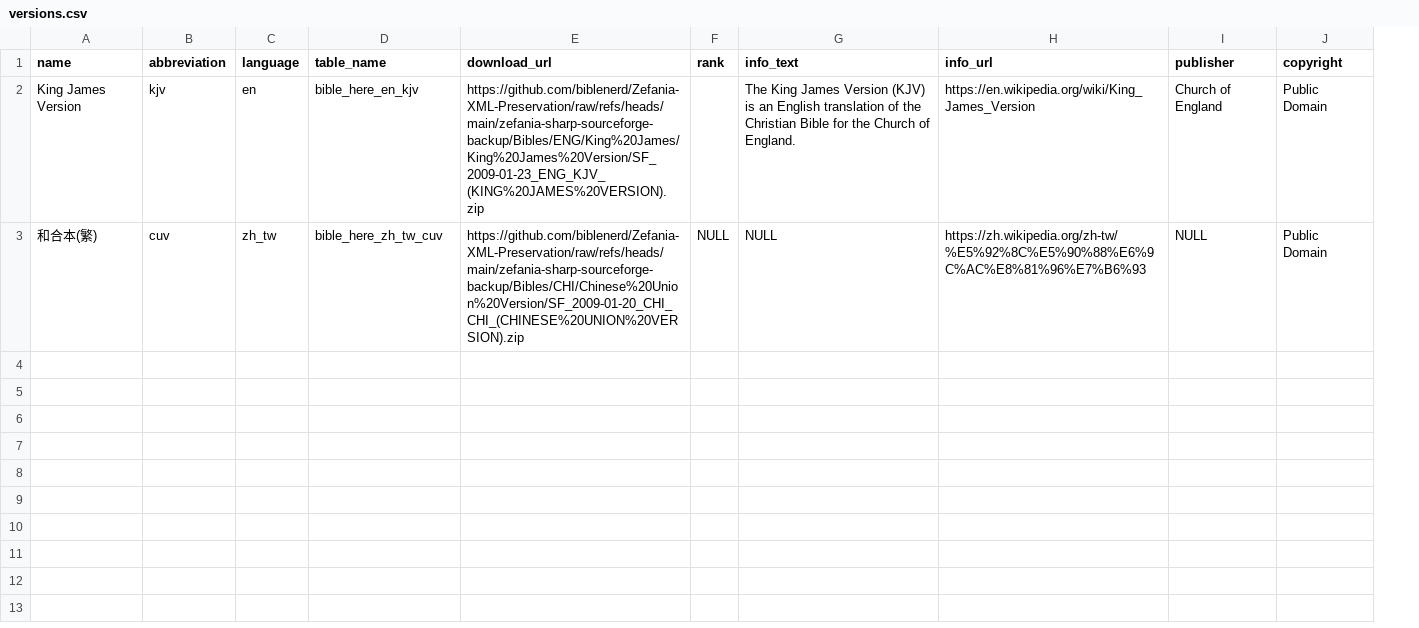
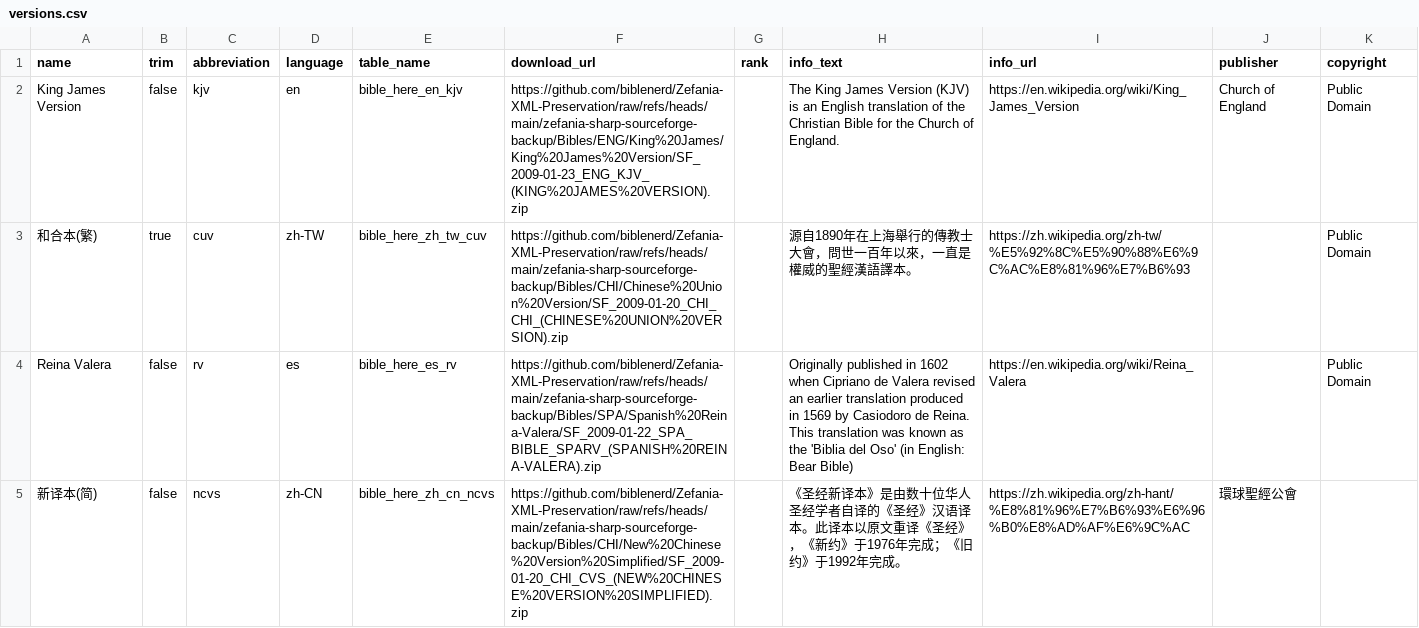
Before and after one commit to xjlin0/bible-here, a CSV file: data/versions.csv, drawn as a sheet; addresses are those after the commit; the diff names each change by its address in the sheet, - before the commit and + after, or states it on an @@ line.

Commit message:
add more versions and tried for various download

```diff
--- a/data/versions.csv
+++ b/data/versions.csv
+column B (trim), rows 2-3: false | true
-D3 (language): zh_tw
+D3 (language): zh-TW
-G3 (rank): NULL
+G3 (rank): (empty)
-H3 (info_text): NULL
+H3 (info_text): 源自1890年在上海舉行的傳教士大會，問世一百年以來，一直是權威的聖經漢語譯本。
-J3 (publisher): NULL
+J3 (publisher): (empty)
+row 4: Reina Valera | false | rv | es | bible_here_es_rv | https://github.com/biblenerd/Zefania-XML-Preservation/raw/refs/heads/main/zefania-sharp-sourceforge-backup/Bibles/SPA/Spanish%20Reina-Valera/SF_2009-01-22_SPA_BIBLE_SPARV_(SPANISH%20REINA-VALERA).zip |  | Originally published in 1602 when Cipriano de Valera revised an earlier translation produced in 1569 by Casiodoro de Reina. This translation was known as the 'Biblia del Oso' (in English: Bear Bible) | https://en.wikipedia.org/wiki/Reina_Valera |  | Public Domain
+row 5: 新译本(简) | false | ncvs | zh-CN | bible_here_zh_cn_ncvs | https://github.com/biblenerd/Zefania-XML-Preservation/raw/refs/heads/main/zefania-sharp-sourceforge-backup/Bibles/CHI/New%20Chinese%20Version%20Simplified/SF_2009-01-20_CHI_CVS_(NEW%20CHINESE%20VERSION%20SIMPLIFIED).zip |  | 《圣经新译本》是由数十位华人圣经学者自译的《圣经》汉语译本。此译本以原文重译《圣经》，《新约》于1976年完成；《旧约》于1992年完成。 | https://zh.wikipedia.org/zh-hant/%E8%81%96%E7%B6%93%E6%96%B0%E8%AD%AF%E6%9C%AC | 環球聖經公會
```
Also changed, not shown: 4 other files.
